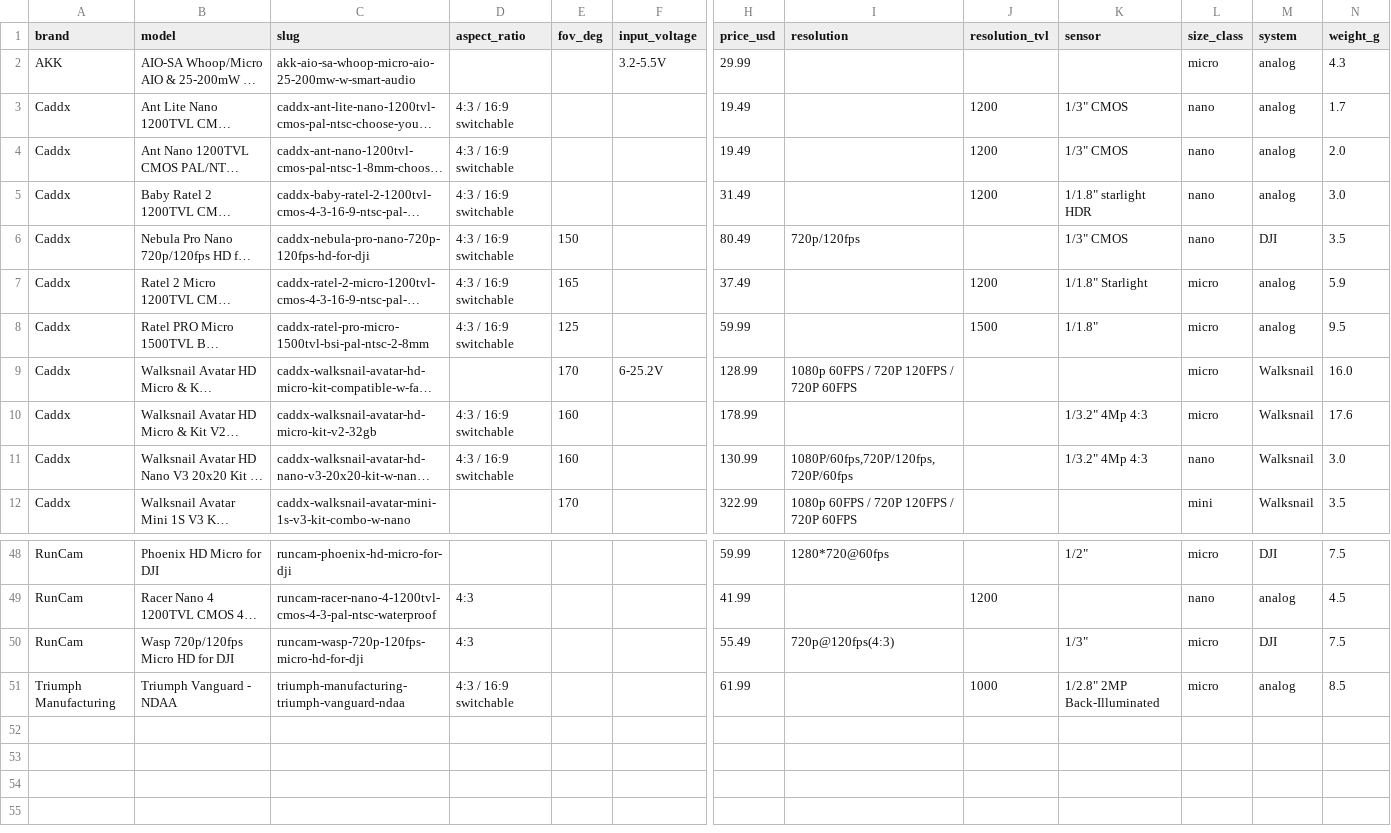
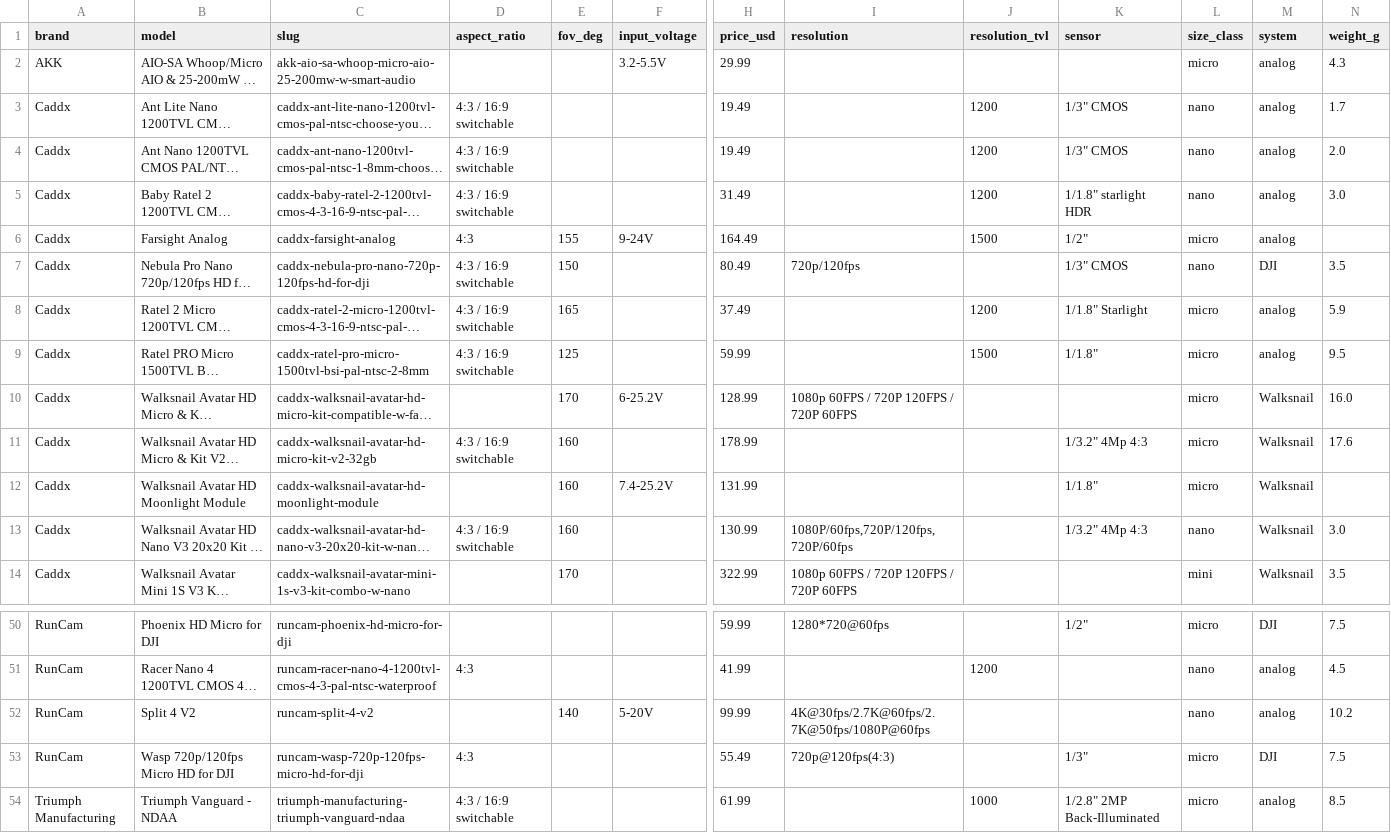
Before and after one commit to fpvdb/fpv-db-data, a CSV file: cameras.csv, drawn as a sheet; only a part is shown, gaps mark what is left out; long unchanged cells end in …; rows hold the shown columns only; the diff names each change by its address in the sheet, - before the commit and + after, or states it on an @@ line.

Commit message:
Dataset export 2026-09-24 (cameras: 3 published from manufacturer dimensions)

```diff
--- a/cameras.csv
+++ b/cameras.csv
+row 6: Caddx | Farsight Analog | caddx-farsight-analog | 4:3 | 155 | 9-24V | 164.49 |  | 1500 | 1/2" | micro | analog
+row 12: Caddx | Walksnail Avatar HD Moonlight Module | caddx-walksnail-avatar-hd-moonlight-module |  | 160 | 7.4-25.2V | 131.99 |  |  | 1/1.8" | micro | Walksnail
+row 52: RunCam | Split 4 V2 | runcam-split-4-v2 |  | 140 | 5-20V | 99.99 | 4K@30fps/2.7K@60fps/2.7K@50fps/1080P@60fps |  |  | nano | analog | 10.2
```
Also changed, not shown: 2 other files.
